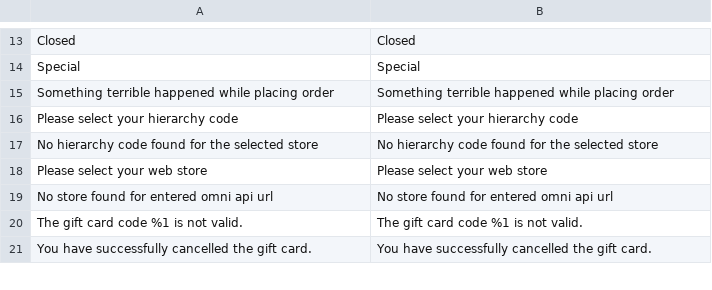
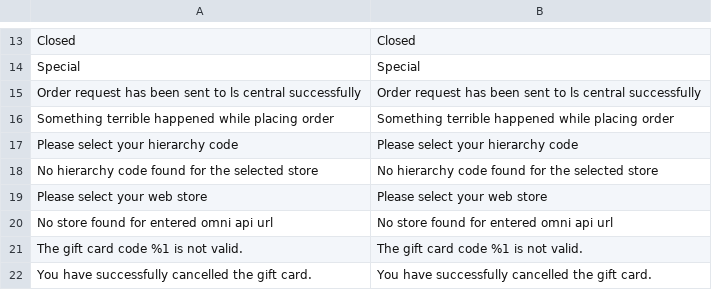
Before and after one commit to lsretailomni/lsmag-two, a CSV file: src/Omni/i18n/en_US.csv, drawn as a sheet; only a part is shown, gaps mark what is left out; the diff names each change by its address in the sheet, - before the commit and + after, or states it on an @@ line.

Commit message:
[OMNI-5163] i18n added

```diff
--- a/src/Omni/i18n/en_US.csv
+++ b/src/Omni/i18n/en_US.csv
+row 15: Order request has been sent to ls central successfully | Order request has been sent to ls central successfully
```
